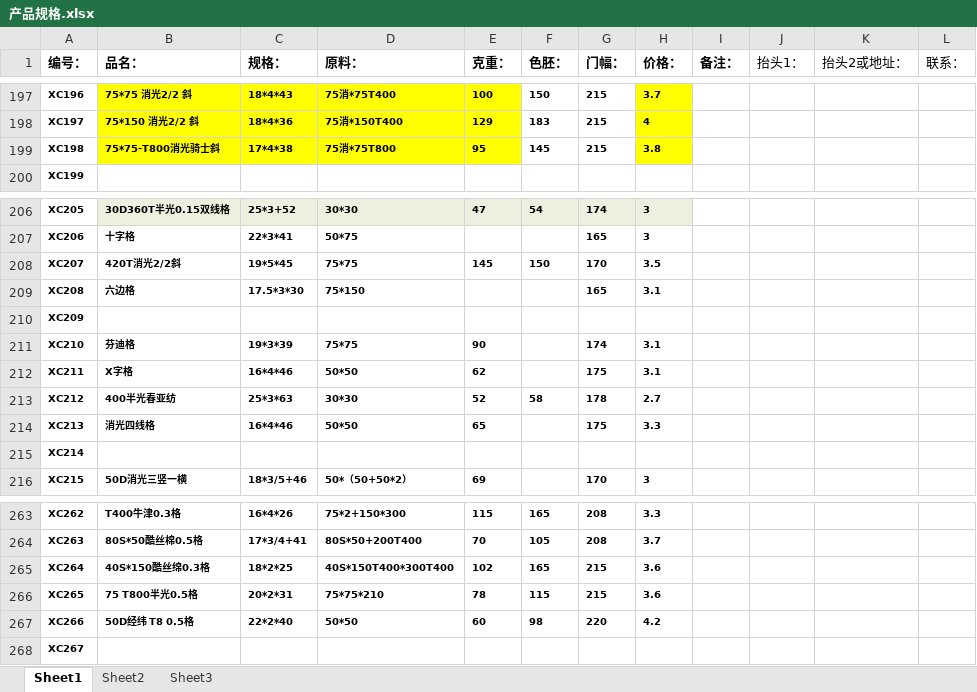
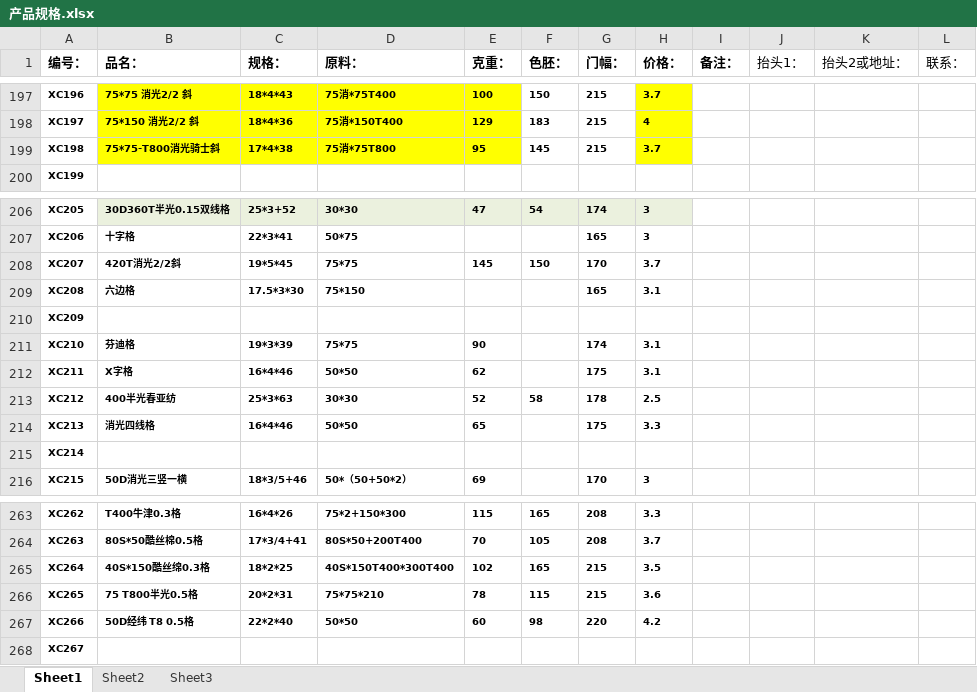
Before and after one commit to SMQCGF/XCDY, an Excel workbook: 产品规格.xlsx, sheet Sheet1, drawn as a sheet; only a part is shown, gaps mark what is left out; values as stored, in another font and other column widths than the file's, no borders; the diff covers the shown part only; the diff names each change by its address in the sheet, - before the commit and + after, or states it on an @@ line.

```diff
--- a/产品规格.xlsx (sheet Sheet1)
+++ b/产品规格.xlsx (sheet Sheet1)
-H199 (价格：): 3.8
+H199 (价格：): 3.7
-H208 (价格：): 3.5
+H208 (价格：): 3.7
-H213 (价格：): 2.7
+H213 (价格：): 2.5
-H265 (价格：): 3.6
+H265 (价格：): 3.5
```
Also changed, not shown: 20 edited cells elsewhere in this sheet.
